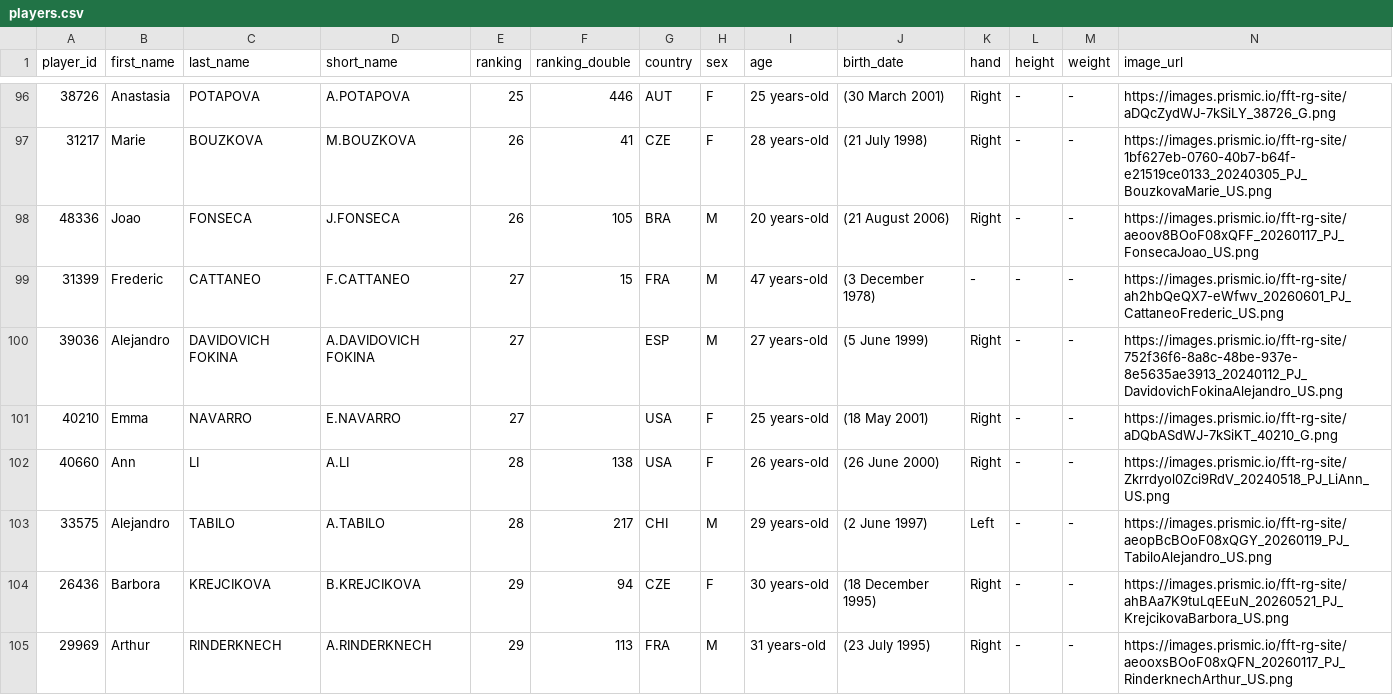
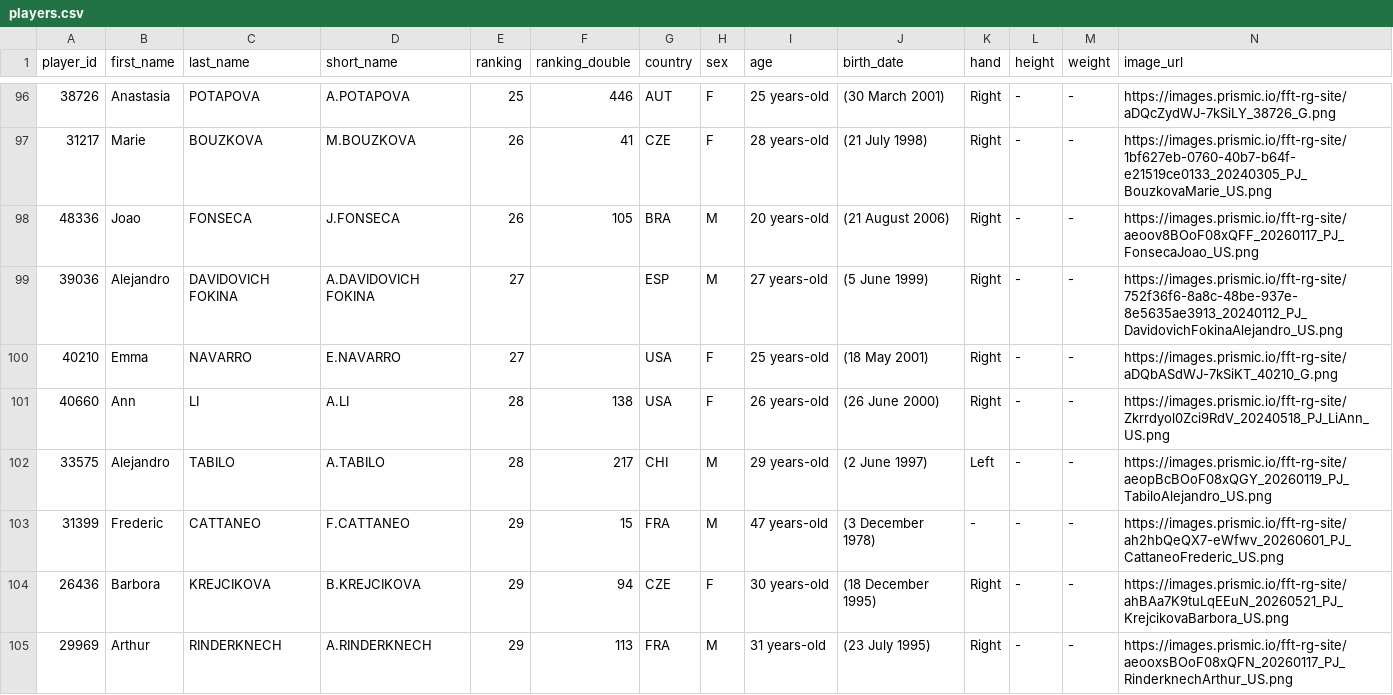
Before and after one commit to 3573b4n/roland-data-garros, a CSV file: data/players.csv, drawn as a sheet; only a part is shown, gaps mark what is left out; removed rows and columns are numbered as before the commit, all else as after; rows hold the shown columns only; the diff names each change by its address in the sheet, - before the commit and + after, or states it on an @@ line.

```diff
--- a/data/players.csv
+++ b/data/players.csv
-row 99: 31399 | Frederic | CATTANEO | F.CATTANEO | 27 | 15 | FRA | M | 47 years-old | (3 December 1978) | - | - | - | https://images.prismic.io/fft-rg-site/ah2hbQeQX7-eWfwv_20260601_PJ_CattaneoFrederic_US.png
+row 103: 31399 | Frederic | CATTANEO | F.CATTANEO | 29 | 15 | FRA | M | 47 years-old | (3 December 1978) | - | - | - | https://images.prismic.io/fft-rg-site/ah2hbQeQX7-eWfwv_20260601_PJ_CattaneoFrederic_US.png
```
Also changed, not shown: 1 other file.
